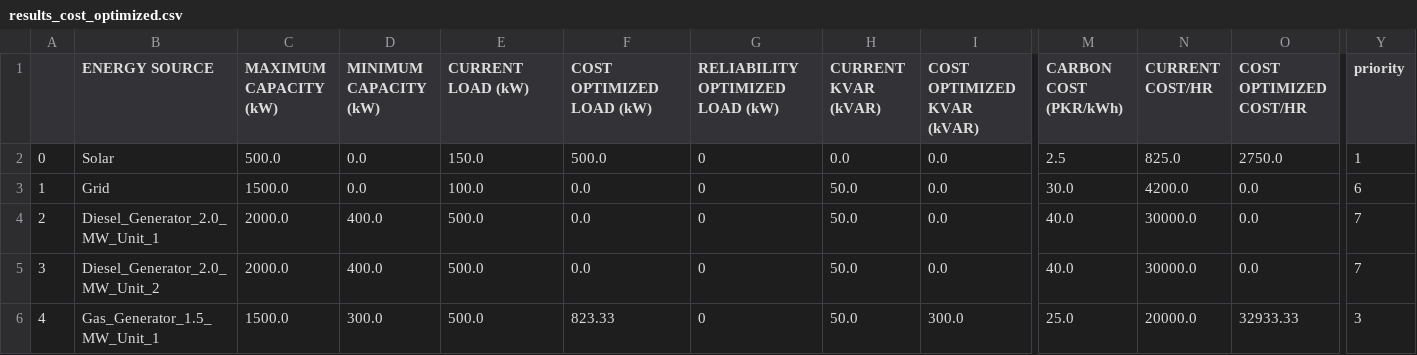
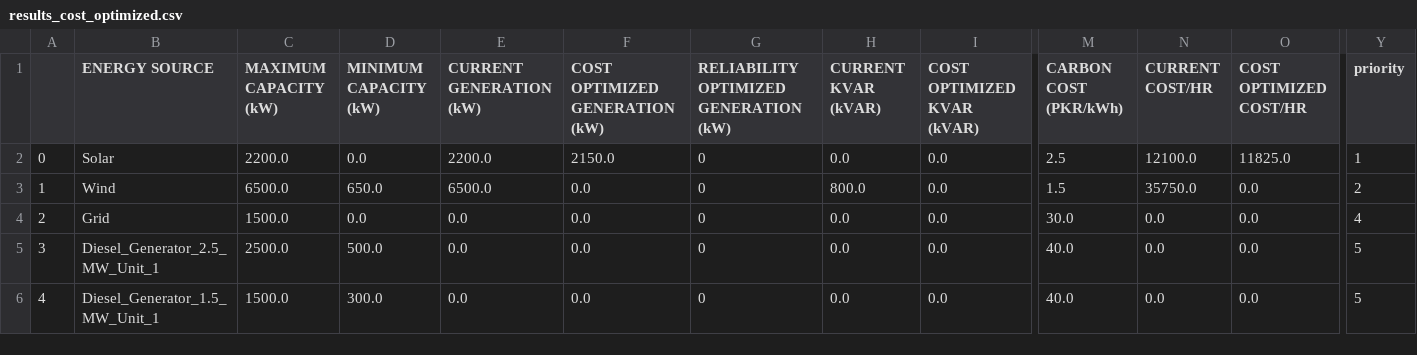
Before and after one commit to aminghias/Power-app, a CSV file: results_cost_optimized.csv, drawn as a sheet; only a part is shown, gaps mark what is left out; removed rows and columns are numbered as before the commit, all else as after; rows hold the shown columns only; the diff covers the shown part only; the diff names each change by its address in the sheet, - before the commit and + after, or states it on an @@ line.

```diff
--- a/results_cost_optimized.csv
+++ b/results_cost_optimized.csv
-E1: CURRENT LOAD (kW)
+E1: CURRENT GENERATION (kW)
-F1: COST OPTIMIZED LOAD (kW)
+F1: COST OPTIMIZED GENERATION (kW)
-G1: RELIABILITY OPTIMIZED LOAD (kW)
+G1: RELIABILITY OPTIMIZED GENERATION (kW)
-C2 (MAXIMUM CAPACITY (kW)): 500.0
+C2 (MAXIMUM CAPACITY (kW)): 2200.0
-E2 (CURRENT GENERATION (kW)): 150.0
+E2 (CURRENT GENERATION (kW)): 2200.0
-F2 (COST OPTIMIZED GENERATION (kW)): 500.0
+F2 (COST OPTIMIZED GENERATION (kW)): 2150.0
-N2 (CURRENT COST/HR): 825.0
+N2 (CURRENT COST/HR): 12100.0
-O2 (COST OPTIMIZED COST/HR): 2750.0
+O2 (COST OPTIMIZED COST/HR): 11825.0
+row 3: 1 | Wind | 6500.0 | 650.0 | 6500.0 | 0.0 | 0 | 800.0 | 0.0 | 1.5 | 35750.0 | 0.0 | 2
@@ column A renumbered from row 4 down @@
-E4 (CURRENT GENERATION (kW)): 100.0
+E4 (CURRENT GENERATION (kW)): 0.0
-H4:H6 (CURRENT KVAR (kVAR)): 50.0
+H4:H6 (CURRENT KVAR (kVAR)): 0.0
-N4 (CURRENT COST/HR): 4200.0
+N4 (CURRENT COST/HR): 0.0
-Y4 (priority): 6
+Y4 (priority): 4
-B5 (ENERGY SOURCE): Diesel_Generator_2.0_MW_Unit_1
+B5 (ENERGY SOURCE): Diesel_Generator_2.5_MW_Unit_1
-C5 (MAXIMUM CAPACITY (kW)): 2000.0
+C5 (MAXIMUM CAPACITY (kW)): 2500.0
-D5 (MINIMUM CAPACITY (kW)): 400.0
+D5 (MINIMUM CAPACITY (kW)): 500.0
-E5:E6 (CURRENT GENERATION (kW)): 500.0
+E5:E6 (CURRENT GENERATION (kW)): 0.0
-N5:N6 (CURRENT COST/HR): 30000.0
+N5:N6 (CURRENT COST/HR): 0.0
-Y5:Y6 (priority): 7
+Y5:Y6 (priority): 5
-B6 (ENERGY SOURCE): Diesel_Generator_2.0_MW_Unit_2
+B6 (ENERGY SOURCE): Diesel_Generator_1.5_MW_Unit_1
-C6 (MAXIMUM CAPACITY (kW)): 2000.0
+C6 (MAXIMUM CAPACITY (kW)): 1500.0
-D6 (MINIMUM CAPACITY (kW)): 400.0
+D6 (MINIMUM CAPACITY (kW)): 300.0
-row 6: 4 | Gas_Generator_1.5_MW_Unit_1 | 1500.0 | 300.0 | 500.0 | 823.33 | 0 | 50.0 | 300.0 | 25.0 | 20000.0 | 32933.33 | 3
```
Also changed, not shown: 1 removed row and 37 edited cells elsewhere in this file, results_reliability_optimized.csv, 13 other files.
